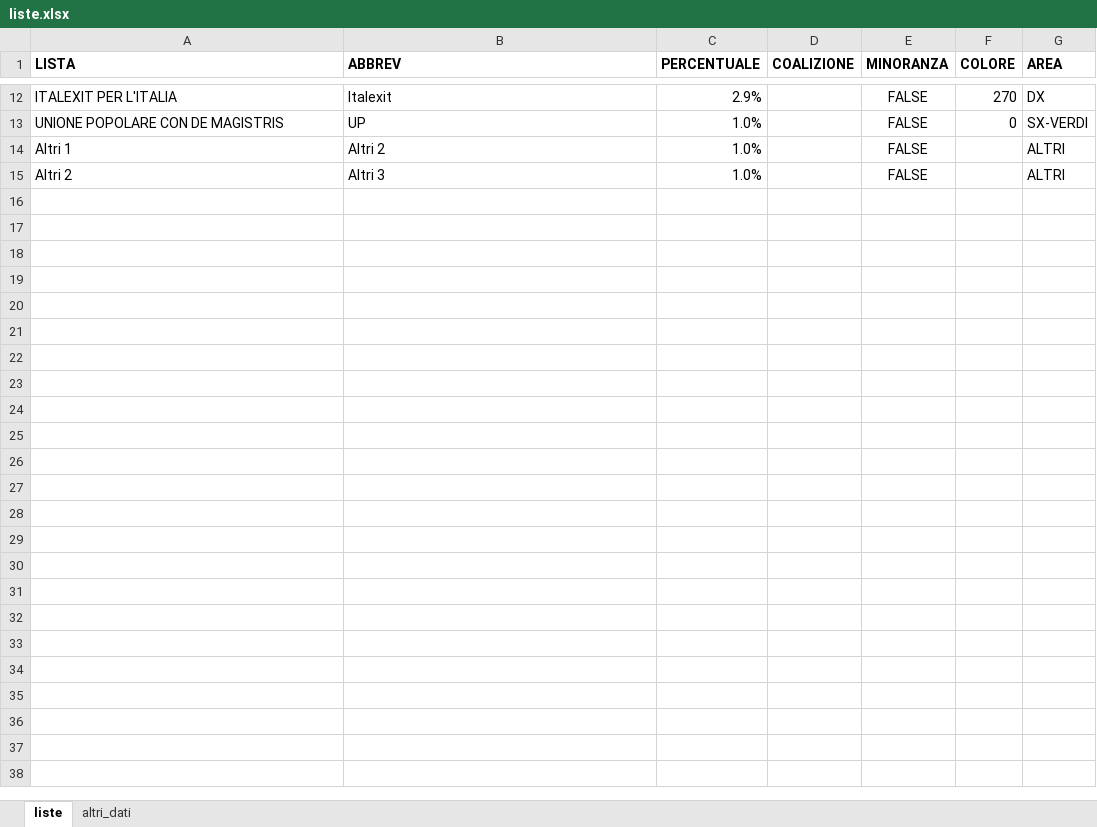
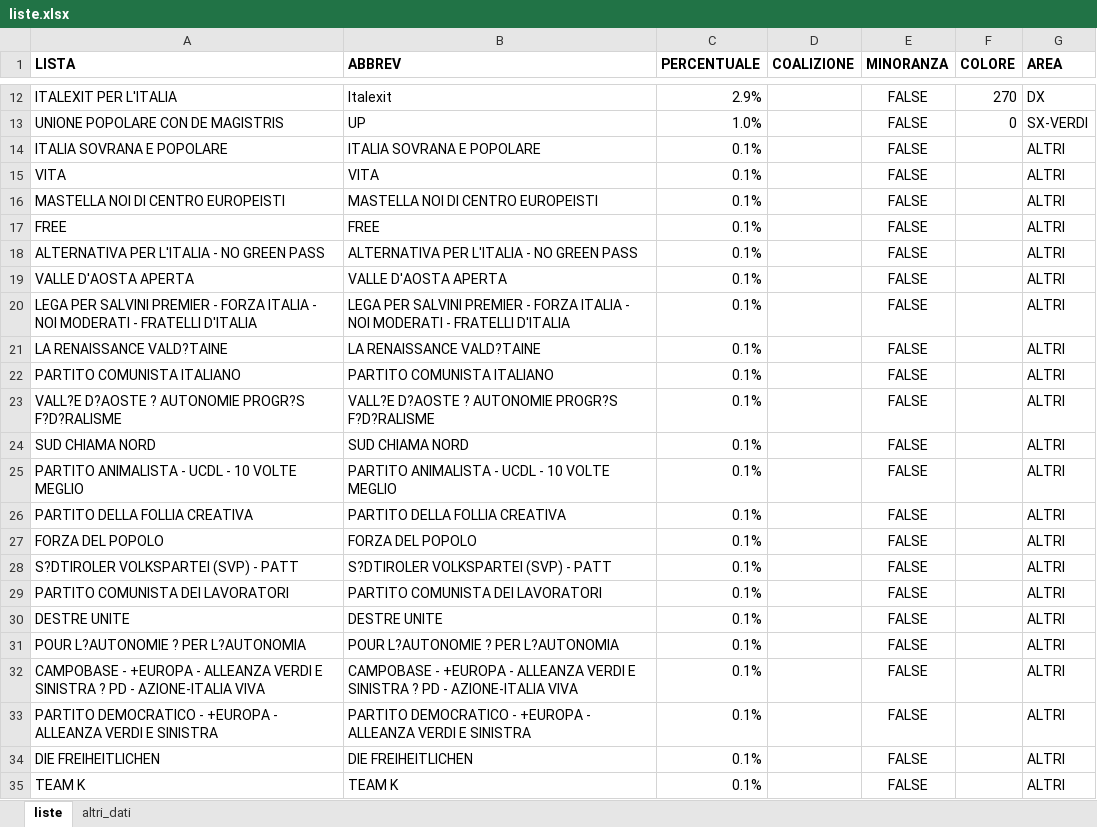
Before and after one commit to fornaeffe/elezioni, an Excel workbook: dati/2022/liste.xlsx, sheet liste, drawn as a sheet; only a part is shown, gaps mark what is left out; values as stored, in another font and other column widths than the file's, no borders; removed rows and columns are numbered as before the commit, all else as after; the diff names each change by its address in the sheet, - before the commit and + after, or states it on an @@ line.

```diff
--- a/dati/2022/liste.xlsx (sheet liste)
+++ b/dati/2022/liste.xlsx (sheet liste)
-row 14: Altri 1 | Altri 2 | 1.0% |  | FALSE |  | ALTRI
-row 15: Altri 2 | Altri 3 | 1.0% |  | FALSE |  | ALTRI
+row 14: ITALIA SOVRANA E POPOLARE | ITALIA SOVRANA E POPOLARE | 0.1% |  | FALSE |  | ALTRI
+row 15: VITA | VITA | 0.1% |  | FALSE |  | ALTRI
+row 16: MASTELLA NOI DI CENTRO EUROPEISTI | MASTELLA NOI DI CENTRO EUROPEISTI | 0.1% |  | FALSE |  | ALTRI
+row 17: FREE | FREE | 0.1% |  | FALSE |  | ALTRI
+row 18: ALTERNATIVA PER L'ITALIA - NO GREEN PASS | ALTERNATIVA PER L'ITALIA - NO GREEN PASS | 0.1% |  | FALSE |  | ALTRI
+row 19: VALLE D'AOSTA APERTA | VALLE D'AOSTA APERTA | 0.1% |  | FALSE |  | ALTRI
+row 20: LEGA PER SALVINI PREMIER - FORZA ITALIA - NOI MODERATI - FRATELLI D'ITALIA | LEGA PER SALVINI PREMIER - FORZA ITALIA - NOI MODERATI - FRATELLI D'ITALIA | 0.1% |  | FALSE |  | ALTRI
+row 21: LA RENAISSANCE VALD?TAINE | LA RENAISSANCE VALD?TAINE | 0.1% |  | FALSE |  | ALTRI
+row 22: PARTITO COMUNISTA ITALIANO | PARTITO COMUNISTA ITALIANO | 0.1% |  | FALSE |  | ALTRI
+row 23: VALL?E D?AOSTE ? AUTONOMIE PROGR?S F?D?RALISME | VALL?E D?AOSTE ? AUTONOMIE PROGR?S F?D?RALISME | 0.1% |  | FALSE |  | ALTRI
+row 24: SUD CHIAMA NORD | SUD CHIAMA NORD | 0.1% |  | FALSE |  | ALTRI
+row 25: PARTITO ANIMALISTA - UCDL - 10 VOLTE MEGLIO | PARTITO ANIMALISTA - UCDL - 10 VOLTE MEGLIO | 0.1% |  | FALSE |  | ALTRI
+row 26: PARTITO DELLA FOLLIA CREATIVA | PARTITO DELLA FOLLIA CREATIVA | 0.1% |  | FALSE |  | ALTRI
+row 27: FORZA DEL POPOLO | FORZA DEL POPOLO | 0.1% |  | FALSE |  | ALTRI
+row 28: S?DTIROLER VOLKSPARTEI (SVP) - PATT | S?DTIROLER VOLKSPARTEI (SVP) - PATT | 0.1% |  | FALSE |  | ALTRI
+row 29: PARTITO COMUNISTA DEI LAVORATORI | PARTITO COMUNISTA DEI LAVORATORI | 0.1% |  | FALSE |  | ALTRI
+row 30: DESTRE UNITE | DESTRE UNITE | 0.1% |  | FALSE |  | ALTRI
+row 31: POUR L?AUTONOMIE ? PER L?AUTONOMIA | POUR L?AUTONOMIE ? PER L?AUTONOMIA | 0.1% |  | FALSE |  | ALTRI
+row 32: CAMPOBASE - +EUROPA - ALLEANZA VERDI E SINISTRA ? PD - AZIONE-ITALIA VIVA | CAMPOBASE - +EUROPA - ALLEANZA VERDI E SINISTRA ? PD - AZIONE-ITALIA VIVA | 0.1% |  | FALSE |  | ALTRI
+row 33: PARTITO DEMOCRATICO - +EUROPA - ALLEANZA VERDI E SINISTRA | PARTITO DEMOCRATICO - +EUROPA - ALLEANZA VERDI E SINISTRA | 0.1% |  | FALSE |  | ALTRI
+row 34: DIE FREIHEITLICHEN | DIE FREIHEITLICHEN | 0.1% |  | FALSE |  | ALTRI
+row 35: TEAM K | TEAM K | 0.1% |  | FALSE |  | ALTRI
```
Also changed, not shown: 21 other files.
